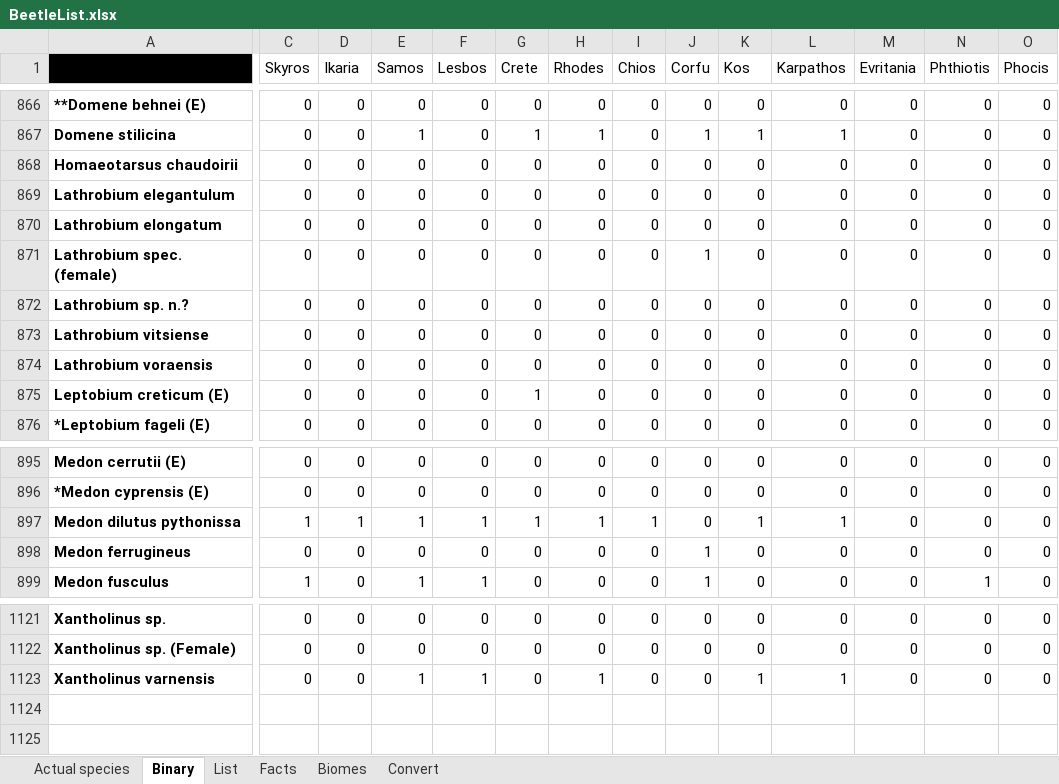
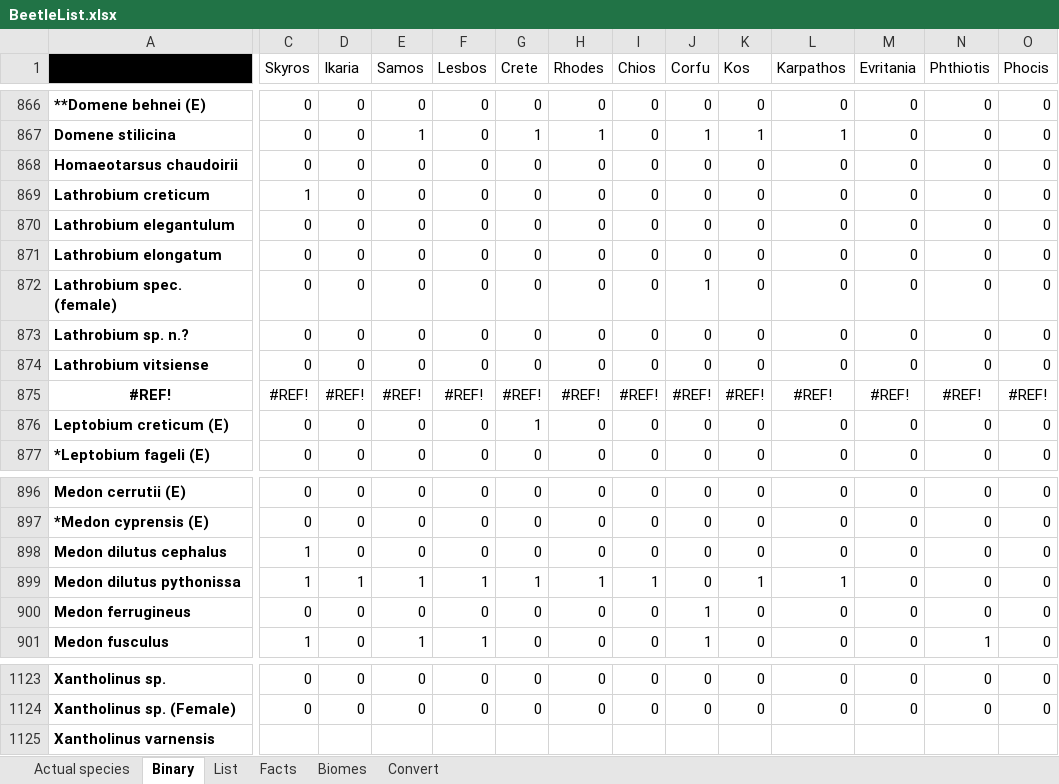
Before and after one commit to eranee/Uni, an Excel workbook: Data/BeetleList.xlsx, sheet Binary, drawn as a sheet; only a part is shown, gaps mark what is left out; values as stored, in another font and other column widths than the file's, no borders; removed rows and columns are numbered as before the commit, all else as after; rows hold the shown columns only; the diff covers the shown part only; the diff names each change by its address in the sheet, - before the commit and + after, or states it on an @@ line.

```diff
--- a/Data/BeetleList.xlsx (sheet Binary)
+++ b/Data/BeetleList.xlsx (sheet Binary)
+row 869: Lathrobium creticum | 1 | 0 | 0 | 0 | 0 | 0 | 0 | 0 | 0 | 0 | 0 | 0 | 0
-row 874: Lathrobium voraensis | 0 | 0 | 0 | 0 | 0 | 0 | 0 | 0 | 0 | 0 | 0 | 0 | 0
+row 875: #REF! | #REF! | #REF! | #REF! | #REF! | #REF! | #REF! | #REF! | #REF! | #REF! | #REF! | #REF! | #REF! | #REF!
+row 898: Medon dilutus cephalus | 1 | 0 | 0 | 0 | 0 | 0 | 0 | 0 | 0 | 0 | 0 | 0 | 0
-C1125 (Skyros): 0
+C1125 (Skyros): (empty)
-D1125 (Ikaria): 0
+D1125 (Ikaria): (empty)
-E1125 (Samos): 1
+E1125 (Samos): (empty)
-F1125 (Lesbos): 1
+F1125 (Lesbos): (empty)
-G1125 (Crete): 0
+G1125 (Crete): (empty)
-H1125 (Rhodes): 1
+H1125 (Rhodes): (empty)
-I1125 (Chios): 0
+I1125 (Chios): (empty)
-J1125 (Corfu): 0
+J1125 (Corfu): (empty)
-K1125 (Kos): 1
+K1125 (Kos): (empty)
-L1125 (Karpathos): 1
+L1125 (Karpathos): (empty)
-M1125 (Evritania): 0
+M1125 (Evritania): (empty)
-N1125 (Phthiotis): 0
+N1125 (Phthiotis): (empty)
-O1125 (Phocis): 0
+O1125 (Phocis): (empty)
```
Also changed, not shown: 3 edited cells elsewhere in this sheet, sheet List, sheet Actual species, sheet Facts, formulas that keep their value, 2 other files.
